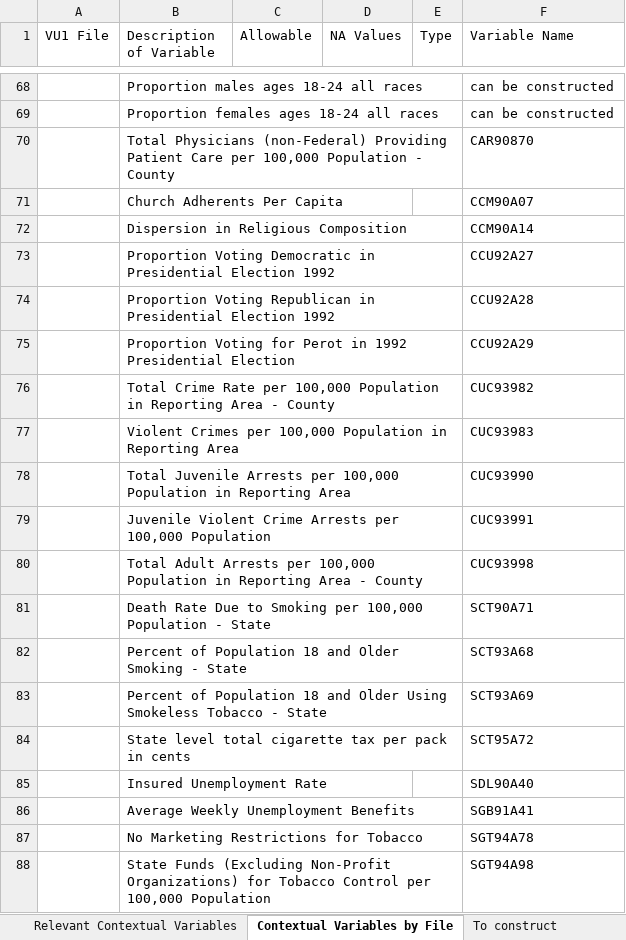
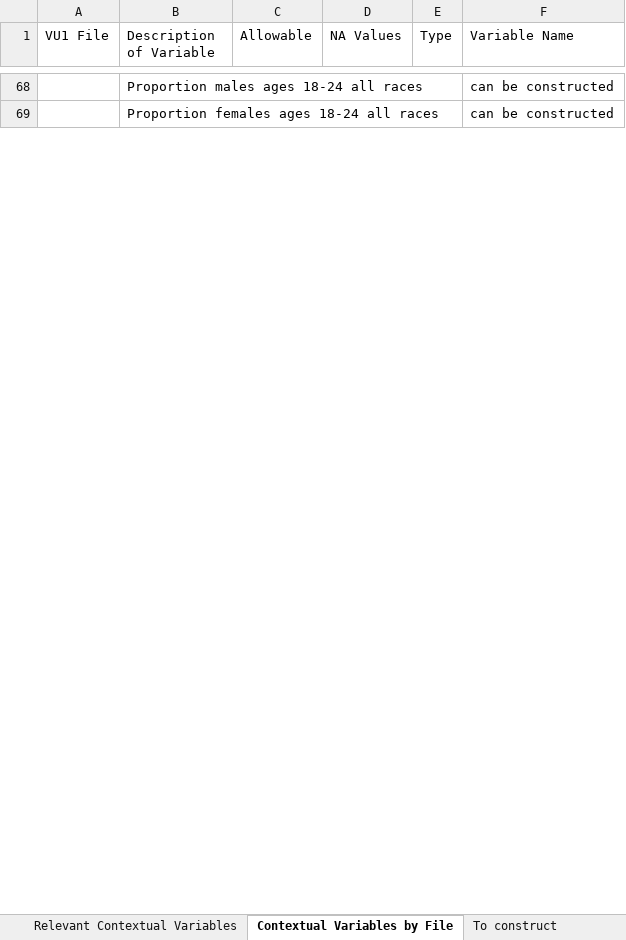
Before and after one commit to lgaydosh/despair_ml_public, an Excel workbook: Variables_of_Interest.xlsx, sheet Contextual Variables by File, drawn as a sheet; only a part is shown, gaps mark what is left out; values as stored, in another font and other column widths than the file's, no borders; removed rows and columns are numbered as before the commit, all else as after; the diff covers the shown part only; the diff names each change by its address in the sheet, - before the commit and + after, or states it on an @@ line.

Commit message:
Updates Variables_of_Interest with contextual variables About halfway done

```diff
--- a/Variables_of_Interest.xlsx (sheet Contextual Variables by File)
+++ b/Variables_of_Interest.xlsx (sheet Contextual Variables by File)
-row 70:  | Total Physicians (non-Federal) Providing Patient Care per 100,000 Population - County |  |  |  | CAR90870
-row 71:  | Church Adherents Per Capita |  |  |  | CCM90A07
-row 72:  | Dispersion in Religious Composition |  |  |  | CCM90A14
-row 73:  | Proportion Voting Democratic in Presidential Election 1992 |  |  |  | CCU92A27
-row 74:  | Proportion Voting Republican in Presidential Election 1992 |  |  |  | CCU92A28
-row 75:  | Proportion Voting for Perot in 1992 Presidential Election |  |  |  | CCU92A29
-row 76:  | Total Crime Rate per 100,000 Population in Reporting Area - County |  |  |  | CUC93982
-row 77:  | Violent Crimes per 100,000 Population in Reporting Area |  |  |  | CUC93983
-row 78:  | Total Juvenile Arrests per 100,000 Population in Reporting Area |  |  |  | CUC93990
-row 79:  | Juvenile Violent Crime Arrests per 100,000 Population |  |  |  | CUC93991
-row 80:  | Total Adult Arrests per 100,000 Population in Reporting Area - County |  |  |  | CUC93998
-row 81:  | Death Rate Due to Smoking per 100,000 Population - State |  |  |  | SCT90A71
-row 82:  | Percent of Population 18 and Older Smoking - State |  |  |  | SCT93A68
-row 83:  | Percent of Population 18 and Older Using Smokeless Tobacco - State |  |  |  | SCT93A69
-row 84:  | State level total cigarette tax per pack in cents |  |  |  | SCT95A72
-row 85:  | Insured Unemployment Rate |  |  |  | SDL90A40
-row 86:  | Average Weekly Unemployment Benefits |  |  |  | SGB91A41
-row 87:  | No Marketing Restrictions for Tobacco |  |  |  | SGT94A78
-row 88:  | State Funds (Excluding Non-Profit Organizations) for Tobacco Control per 100,000 Population |  |  |  | SGT94A98
```
Also changed, not shown: 151 added rows, 129 removed rows and 24 edited cells elsewhere in this sheet.
